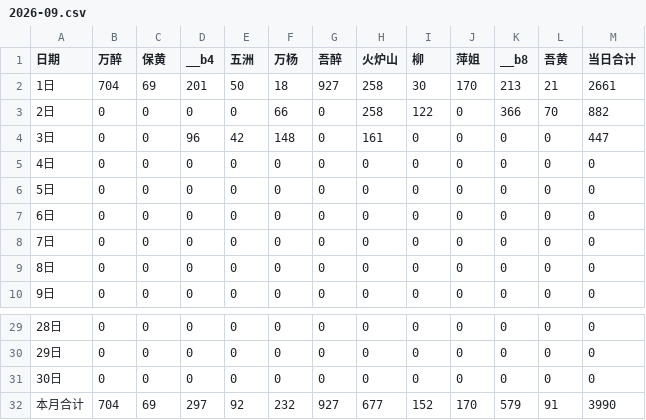
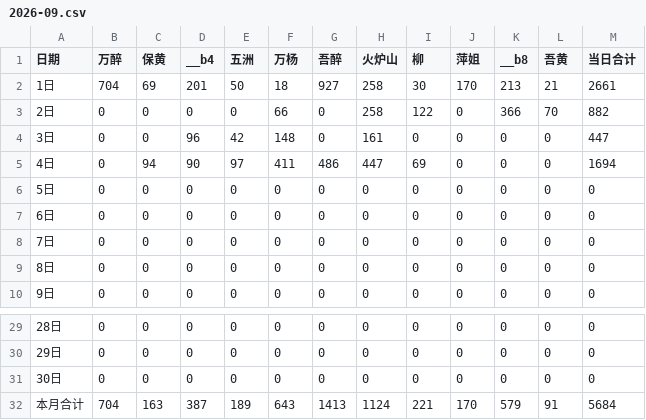
Before and after one commit to nqw1983-coder/-delivery-note-accounting, a CSV file: backups/2026-09.csv, drawn as a sheet; only a part is shown, gaps mark what is left out.

```diff
--- a/backups/2026-09.csv
+++ b/backups/2026-09.csv
@@ -4,3 +4,3 @@
 3日,0,0,96,42,148,0,161,0,0,0,0,447
-4日,0,0,0,0,0,0,0,0,0,0,0,0
+4日,0,94,90,97,411,486,447,69,0,0,0,1694
 5日,0,0,0,0,0,0,0,0,0,0,0,0
@@ -31,2 +31,2 @@
 30日,0,0,0,0,0,0,0,0,0,0,0,0
-本月合计,704,69,297,92,232,927,677,152,170,579,91,3990
+本月合计,704,163,387,189,643,1413,1124,221,170,579,91,5684
```
Also changed, not shown: 1 other file.
